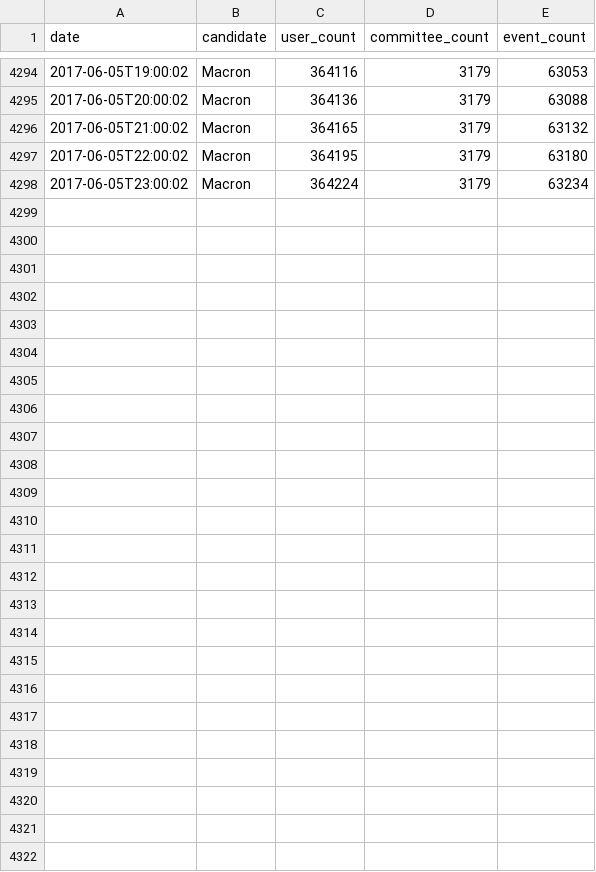
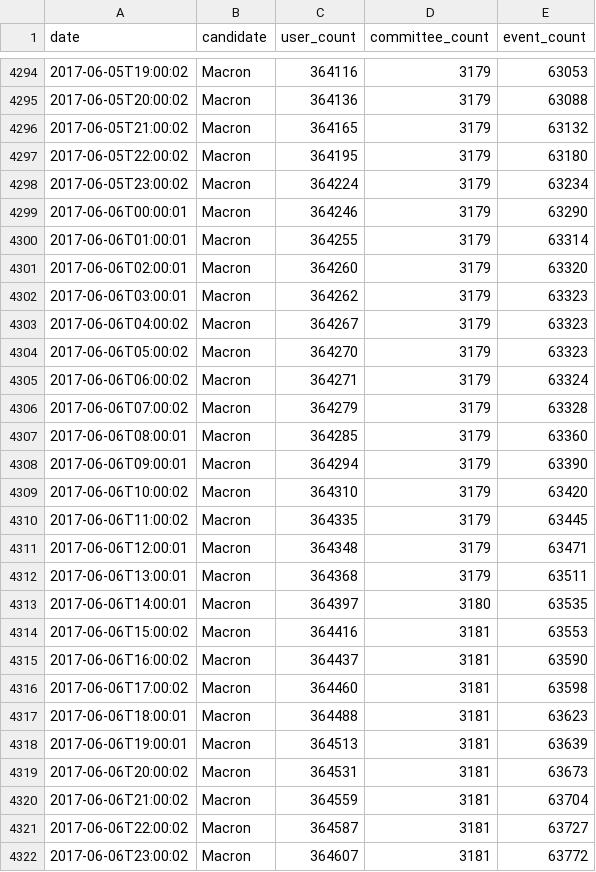
Before and after one commit to fmassot/political-party-members-watch, a CSV file: data/macron.csv, drawn as a sheet; only a part is shown, gaps mark what is left out; the diff names each change by its address in the sheet, - before the commit and + after, or states it on an @@ line.

Commit message:
Update data

```diff
--- a/data/macron.csv
+++ b/data/macron.csv
+row 4299: 2017-06-06T00:00:01 | Macron | 364246 | 3179 | 63290
+row 4300: 2017-06-06T01:00:01 | Macron | 364255 | 3179 | 63314
+row 4301: 2017-06-06T02:00:01 | Macron | 364260 | 3179 | 63320
+row 4302: 2017-06-06T03:00:01 | Macron | 364262 | 3179 | 63323
+row 4303: 2017-06-06T04:00:02 | Macron | 364267 | 3179 | 63323
+row 4304: 2017-06-06T05:00:02 | Macron | 364270 | 3179 | 63323
+row 4305: 2017-06-06T06:00:02 | Macron | 364271 | 3179 | 63324
+row 4306: 2017-06-06T07:00:02 | Macron | 364279 | 3179 | 63328
+row 4307: 2017-06-06T08:00:01 | Macron | 364285 | 3179 | 63360
+row 4308: 2017-06-06T09:00:01 | Macron | 364294 | 3179 | 63390
+row 4309: 2017-06-06T10:00:02 | Macron | 364310 | 3179 | 63420
+row 4310: 2017-06-06T11:00:02 | Macron | 364335 | 3179 | 63445
+row 4311: 2017-06-06T12:00:01 | Macron | 364348 | 3179 | 63471
+row 4312: 2017-06-06T13:00:01 | Macron | 364368 | 3179 | 63511
+row 4313: 2017-06-06T14:00:01 | Macron | 364397 | 3180 | 63535
+row 4314: 2017-06-06T15:00:02 | Macron | 364416 | 3181 | 63553
+row 4315: 2017-06-06T16:00:02 | Macron | 364437 | 3181 | 63590
+row 4316: 2017-06-06T17:00:02 | Macron | 364460 | 3181 | 63598
+row 4317: 2017-06-06T18:00:01 | Macron | 364488 | 3181 | 63623
+row 4318: 2017-06-06T19:00:01 | Macron | 364513 | 3181 | 63639
+row 4319: 2017-06-06T20:00:02 | Macron | 364531 | 3181 | 63673
+row 4320: 2017-06-06T21:00:02 | Macron | 364559 | 3181 | 63704
+row 4321: 2017-06-06T22:00:02 | Macron | 364587 | 3181 | 63727
+row 4322: 2017-06-06T23:00:02 | Macron | 364607 | 3181 | 63772
```
